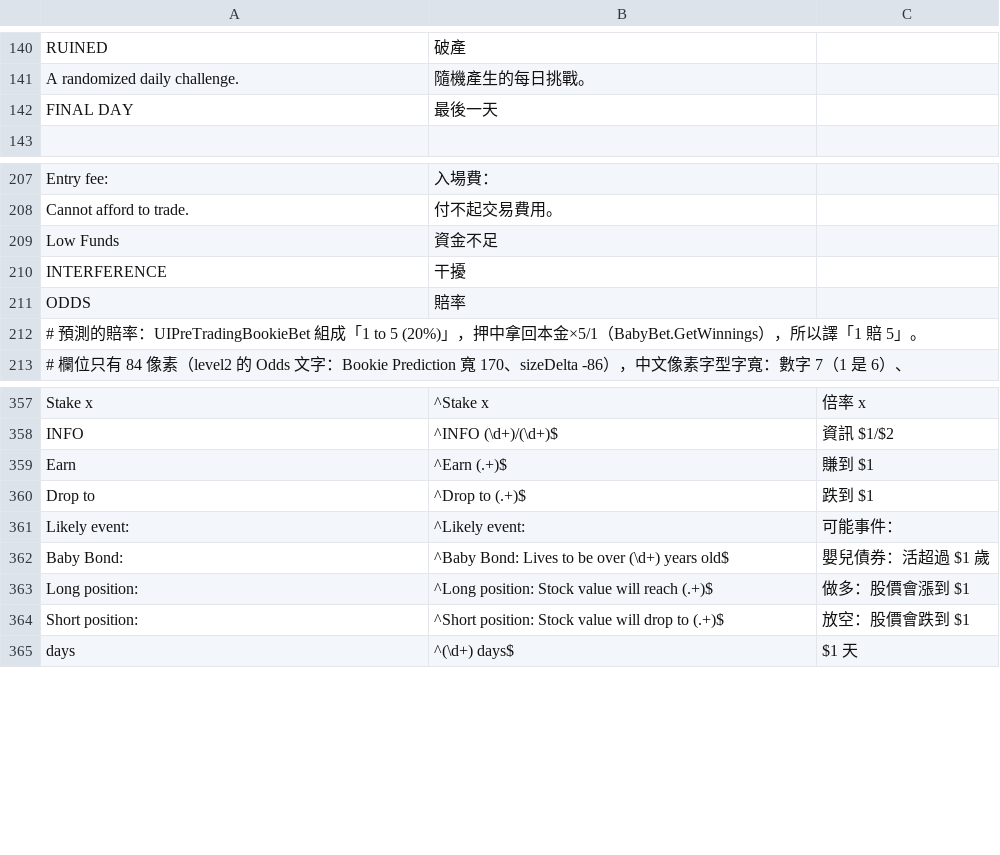
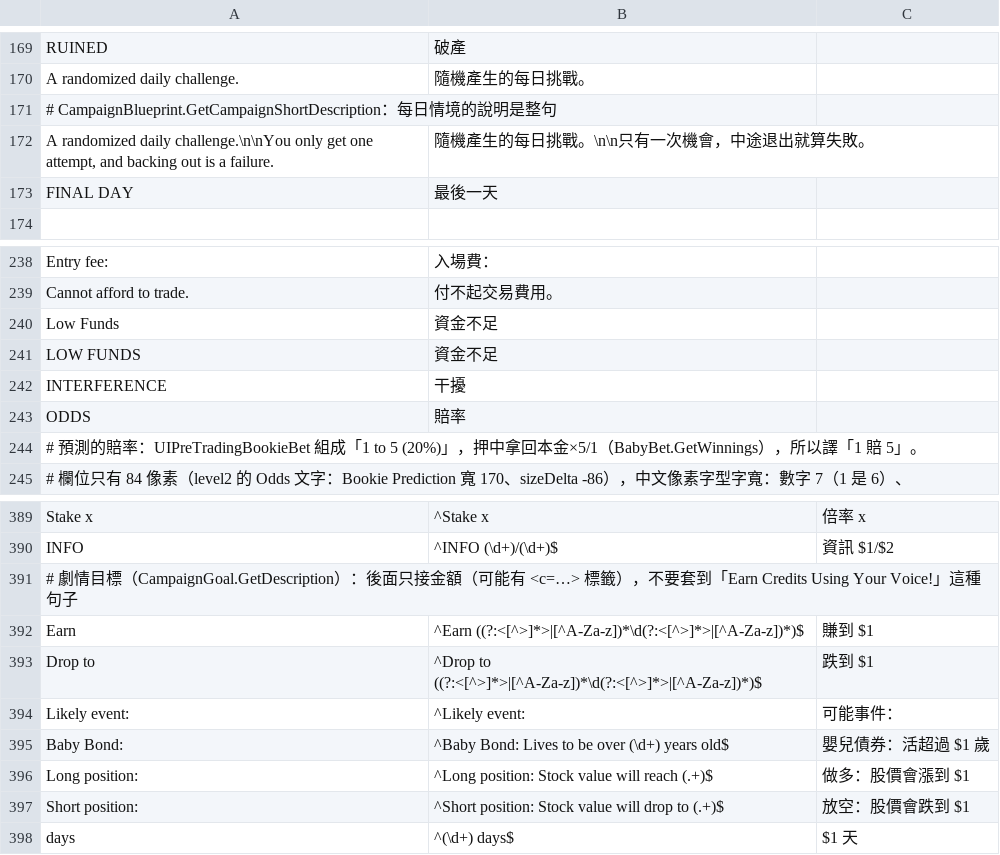
Before and after one commit to dbfoxtw/space-warlord-baby-zh-hant, a TSV file: data/hardcoded.tsv, drawn as a sheet; only a part is shown, gaps mark what is left out; the diff covers the shown part only.

```diff
--- a/data/hardcoded.tsv
+++ b/data/hardcoded.tsv
@@ -141,2 +170,4 @@ RUINED	破產
 A randomized daily challenge.	隨機產生的每日挑戰。
+# CampaignBlueprint.GetCampaignShortDescription：每日情境的說明是整句
+A randomized daily challenge.\n\nYou only get one attempt, and backing out is a failure.	隨機產生的每日挑戰。\n\n只有一次機會，中途退出就算失敗。
 FINAL DAY	最後一天
@@ -209,2 +240,3 @@ Cannot afford to trade.	付不起交易費用。
 Low Funds	資金不足
+LOW FUNDS	資金不足
 INTERFERENCE	干擾
@@ -358,4 +390,5 @@ Stake x	^Stake x	倍率 x
 INFO 	^INFO (\d+)/(\d+)$	資訊 $1/$2
-Earn 	^Earn (.+)$	賺到 $1
-Drop to 	^Drop to (.+)$	跌到 $1
+# 劇情目標（CampaignGoal.GetDescription）：後面只接金額（可能有 <c=…> 標籤），不要套到「Earn Credits Using Your Voice!」這種句子
+Earn 	^Earn ((?:<[^>]*>|[^A-Za-z])*\d(?:<[^>]*>|[^A-Za-z])*)$	賺到 $1
+Drop to 	^Drop to ((?:<[^>]*>|[^A-Za-z])*\d(?:<[^>]*>|[^A-Za-z])*)$	跌到 $1
 Likely event: 	^Likely event: 	可能事件：
```
Also changed, not shown: 40 added rows elsewhere in this file, 4 other files.
